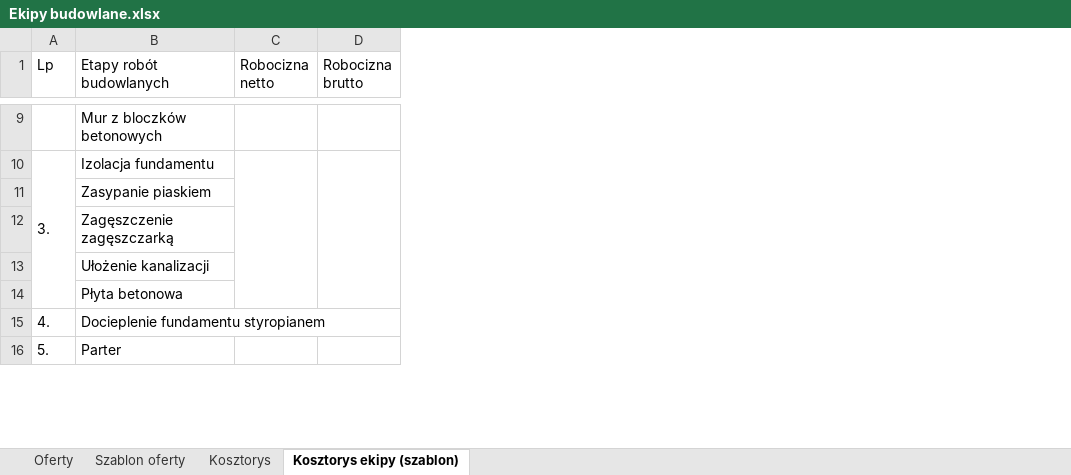
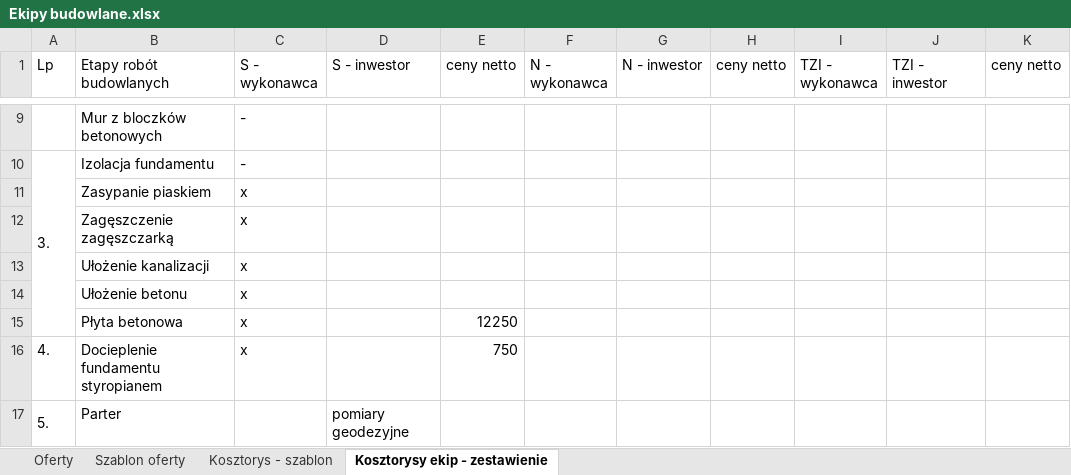
Before and after one commit to bajo2000/mati-sloncowati, an Excel workbook: plan/Ekipy budowlane.xlsx, sheet Kosztorysy ekip - zestawienie, drawn as a sheet; only a part is shown, gaps mark what is left out; values as stored, in another font and other column widths than the file's, no cell formats; removed rows and columns are numbered as before the commit, all else as after; the diff covers the shown part only; the diff names each change by its address in the sheet, - before the commit and + after, or states it on an @@ line.

Commit message:
zestawienie ofert ekip S i N

```diff
--- a/plan/Ekipy budowlane.xlsx (sheet Kosztorysy ekip - zestawienie)
+++ b/plan/Ekipy budowlane.xlsx (sheet Kosztorysy ekip - zestawienie)
-sheet tab: Kosztorys
+sheet tab: Kosztorys - szablon
-sheet tab: Kosztorys ekipy (szablon)
+sheet tab: Kosztorysy ekip - zestawienie
-column C (Robocizna netto), empty
-column D (Robocizna brutto), empty
+column C (S - wykonawca), rows 9-13: - | - | x | x | x; rows 15-16: x | x
+column D (S - inwestor), row 17: pomiary geodezyjne
+column E (ceny netto), rows 15-16: 12250 | 750
+column F (N - wykonawca), empty
+column G (N - inwestor), empty
+column H (ceny netto), empty
+column I (TZI - wykonawca), empty
+column J (TZI - inwestor), empty
+column K (ceny netto), empty
+row 14:  | Ułożenie betonu | x
```
Also changed, not shown: 8 added rows and 4 edited cells elsewhere in this sheet, sheet Kosztorys - szablon, cell formats.
